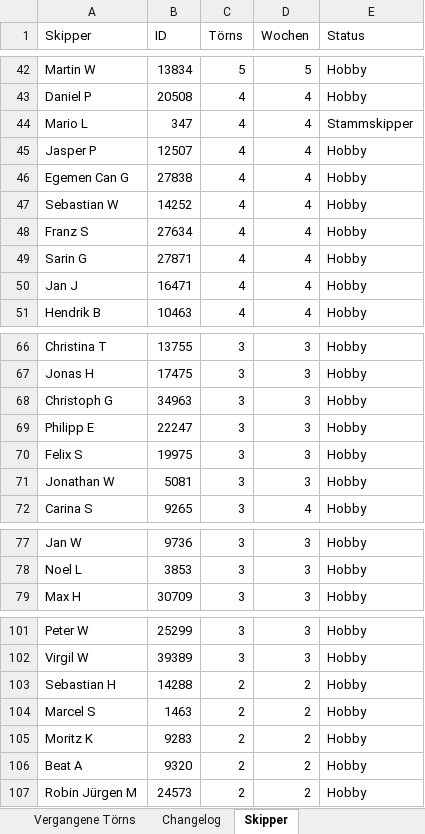
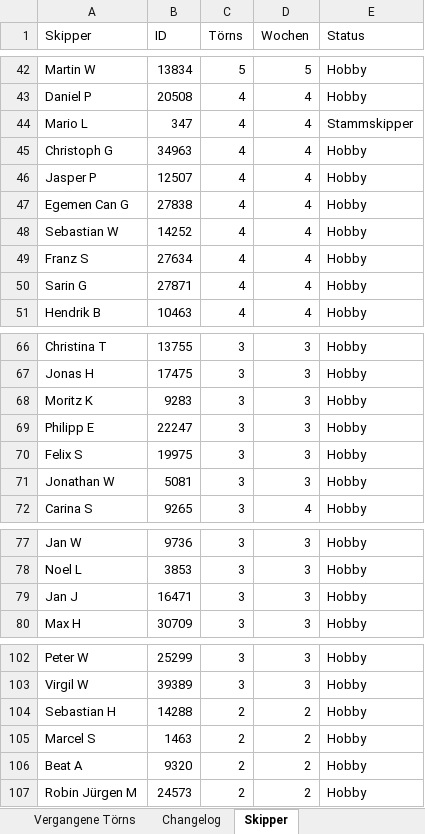
Before and after one commit to WolkeYachting/Skipperplan, an Excel workbook: skipperplan.xlsx, sheet Skipper, drawn as a sheet; only a part is shown, gaps mark what is left out; values as stored, in another font and other column widths than the file's, no cell formats; removed rows and columns are numbered as before the commit, all else as after; the diff names each change by its address in the sheet, - before the commit and + after, or states it on an @@ line.

Commit message:
Skipperplan: 17.06.2026 03:01 UTC

```diff
--- a/skipperplan.xlsx (sheet Skipper)
+++ b/skipperplan.xlsx (sheet Skipper)
+row 45: Christoph G | 34963 | 4 | 4 | Hobby
-row 50: Jan J | 16471 | 4 | 4 | Hobby
-A68 (Skipper): Christoph G
+A68 (Skipper): Moritz K
-B68 (ID): 34963
+B68 (ID): 9283
+row 79: Jan J | 16471 | 3 | 3 | Hobby
-row 105: Moritz K | 9283 | 2 | 2 | Hobby
```
Also changed, not shown: sheet Changelog, sheet Segelreisen, cell formats.
